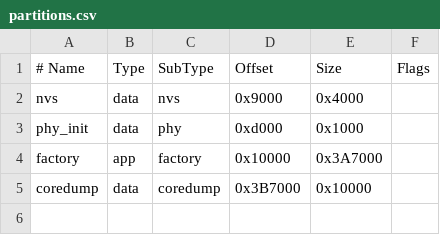
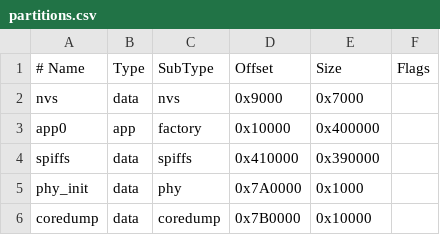
Before and after one commit to thor-schueler/CNC-Router-Handwheel, a CSV file: partitions.csv, drawn as a sheet; removed rows and columns are numbered as before the commit, all else as after; the diff names each change by its address in the sheet, - before the commit and + after, or states it on an @@ line.

```diff
--- a/partitions.csv
+++ b/partitions.csv
-E2 (Size): 0x4000
+E2 (Size): 0x7000
+row 3: app0 | app | factory | 0x10000 | 0x400000
+row 4: spiffs | data | spiffs | 0x410000 | 0x390000
-D5 (Offset): 0xd000
+D5 (Offset): 0x7A0000
-row 4: factory | app | factory | 0x10000 | 0x3A7000
-D6 (Offset): 0x3B7000
+D6 (Offset): 0x7B0000
```
Also changed, not shown: 4 other files.
